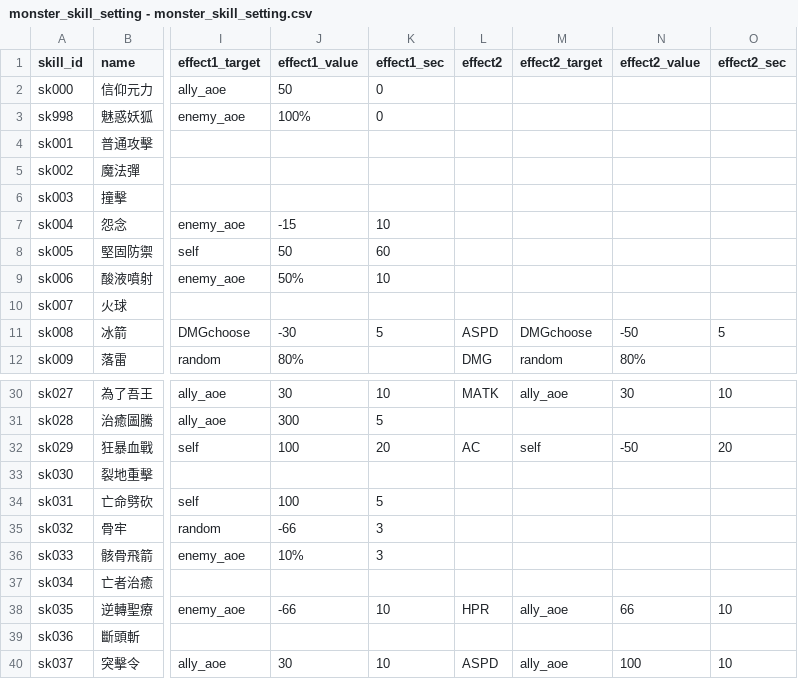
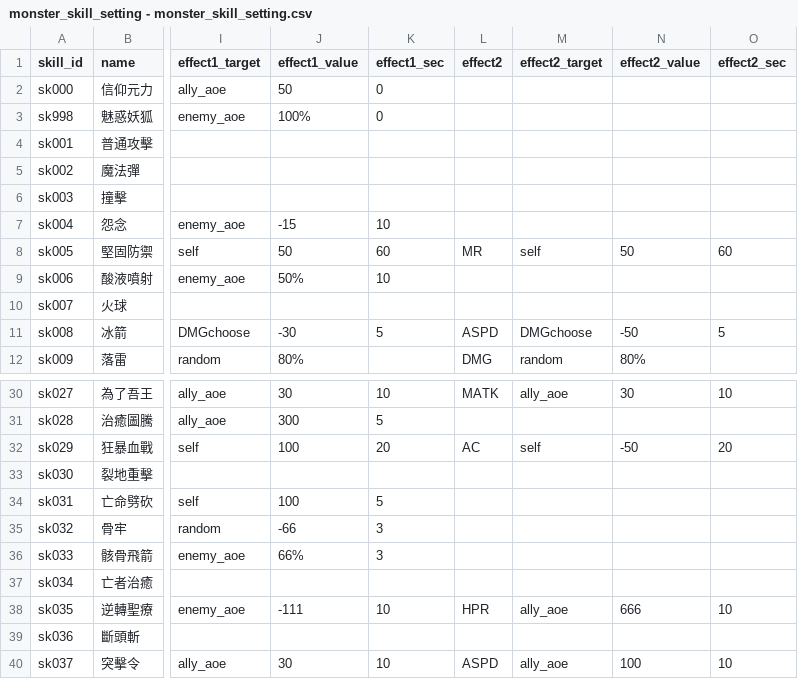
Before and after one commit to longagoseason/Dream-Crafter, a CSV file: source/monster_skill_setting - monster_skill_setting.csv, drawn as a sheet; only a part is shown, gaps mark what is left out; the diff names each change by its address in the sheet, - before the commit and + after, or states it on an @@ line.

```diff
--- a/source/monster_skill_setting - monster_skill_setting.csv
+++ b/source/monster_skill_setting - monster_skill_setting.csv
-L8 (effect2): (empty)
+L8 (effect2): MR
-M8 (effect2_target): (empty)
+M8 (effect2_target): self
-N8 (effect2_value): (empty)
+N8 (effect2_value): 50
-O8 (effect2_sec): (empty)
+O8 (effect2_sec): 60
-J36 (effect1_value): 10%
+J36 (effect1_value): 66%
-J38 (effect1_value): -66
+J38 (effect1_value): -111
-N38 (effect2_value): 66
+N38 (effect2_value): 666
```
Also changed, not shown: source/PatchNote - PatchNote.csv, source/monsters - monsters.csv.
